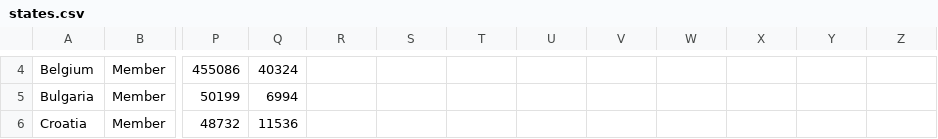
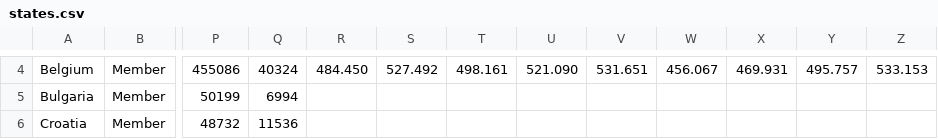
Before and after one commit to pjachimowski/renewable, a CSV file: data/states.csv, drawn as a sheet; only a part is shown, gaps mark what is left out; the diff covers the shown part only; the diff names each change by its address in the sheet, - before the commit and + after, or states it on an @@ line.

```diff
--- a/data/states.csv
+++ b/data/states.csv
-R4: (empty)
+R4: 484.450
-S4: (empty)
+S4: 527.492
-T4: (empty)
+T4: 498.161
-U4: (empty)
+U4: 521.090
-V4: (empty)
+V4: 531.651
-W4: (empty)
+W4: 456.067
-X4: (empty)
+X4: 469.931
-Y4: (empty)
+Y4: 495.757
-Z4: (empty)
+Z4: 533.153
```
Also changed, not shown: 27 edited cells elsewhere in this file, 7 other files.
